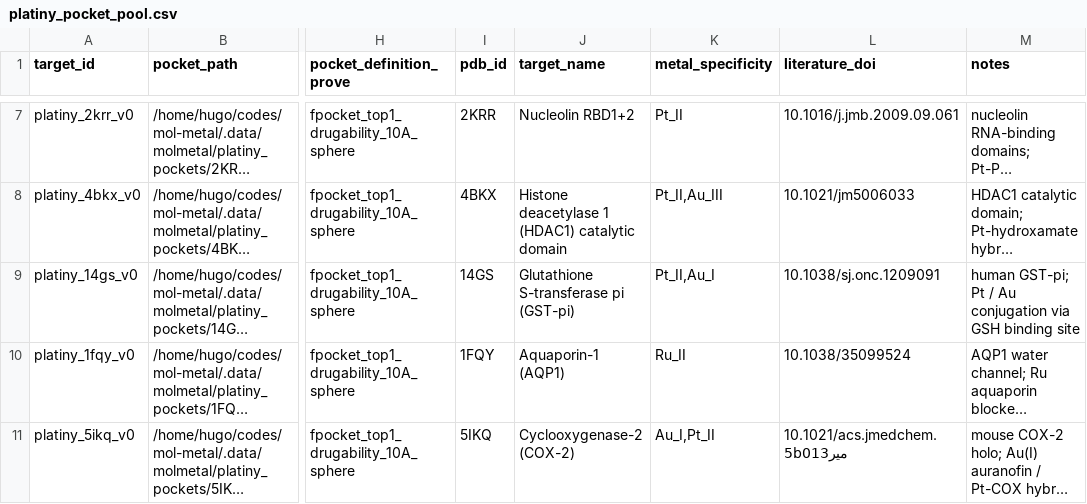
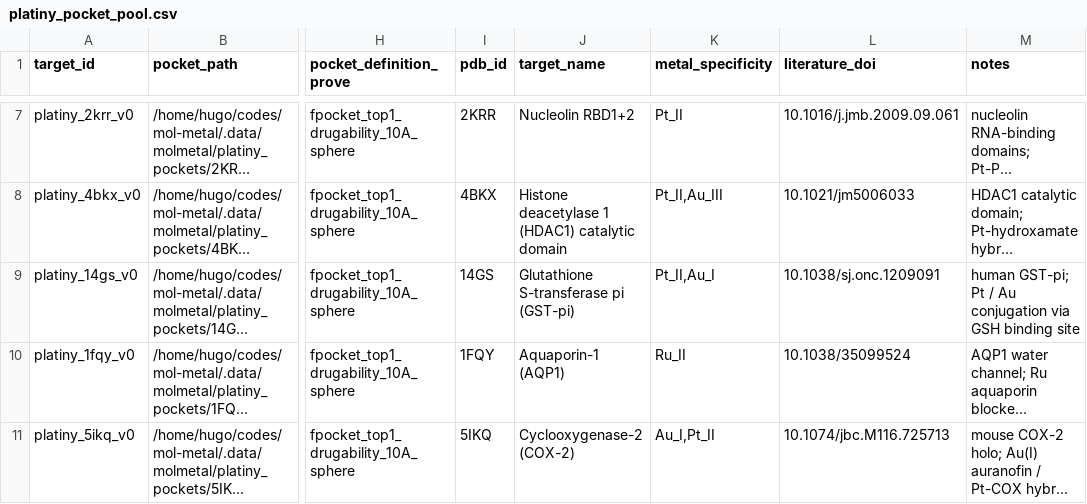
Before and after one commit to silverenternal/mol-metal, a CSV file: molmetal/data/platiny_pocket_pool.csv, drawn as a sheet; only a part is shown, gaps mark what is left out; long unchanged cells end in …; the diff names each change by its address in the sheet, - before the commit and + after, or states it on an @@ line.

Commit message:
Wf-A33-FIXUP-3: NEW-3 — v2
Replace placeholder Arabic-suffixed DOI for 5IKQ (platiny_5ikq_v0) with the verified primary citation.

DOI: 10.1021/acs.jmedchem.5b013<U+0645><U+064A><U+0631>  -->  10.1074/jbc.M116.725713

Source: Orlando & Malkowski, J Biol Chem 2016, 291(29):15069-15081, PMID 27226593 (5IKQ primary citation, verified 2026-10-14).

Files (single concern):

  - molmetal/data/platiny_pocket_pool.csv: row 5ikq DOI field

  - molmetal/data/platiny_pocket_pool.py: _LITERATURE_TARGETS tuple + 3-line provenance note

Refs: Wf-A33-FIXUP-1 (NEW-1 verification), verify-premises-before-proposing memory rule.

```diff
--- a/molmetal/data/platiny_pocket_pool.csv
+++ b/molmetal/data/platiny_pocket_pool.csv
-L11 (literature_doi): 10.1021/acs.jmedchem.5b013مير
+L11 (literature_doi): 10.1074/jbc.M116.725713
```
Also changed, not shown: 1 other file.
